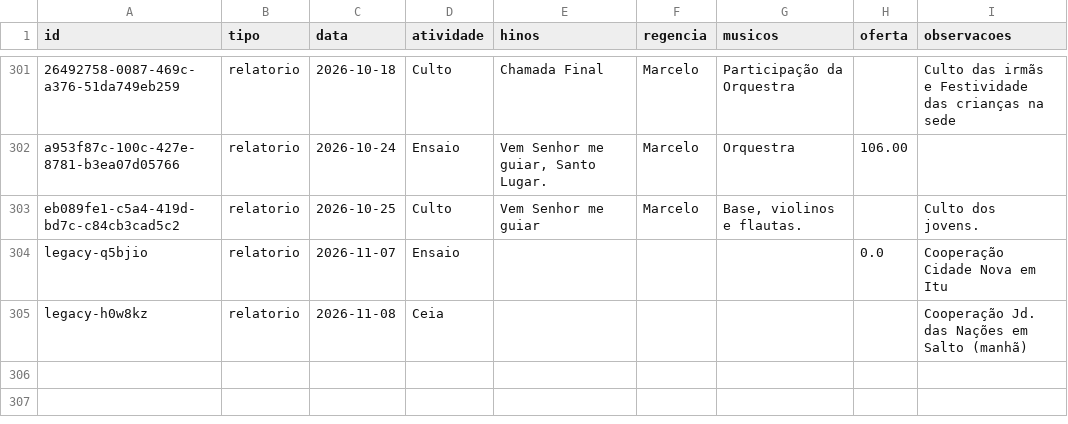
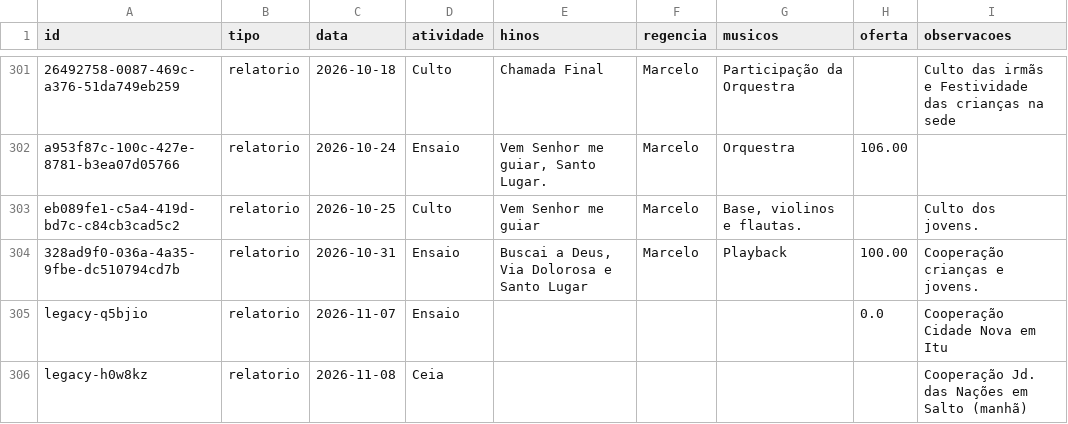
Before and after one commit to marcelofaria/coral-jubilo-celeste, a CSV file: dados/relatorios.csv, drawn as a sheet; only a part is shown, gaps mark what is left out.

Commit message:
Atualiza relatórios do coral (2026-11-01)

```diff
--- a/dados/relatorios.csv
+++ b/dados/relatorios.csv
@@ -303,2 +303,3 @@
 "eb089fe1-c5a4-419d-bd7c-c84cb3cad5c2";"relatorio";"2026-10-25";"Culto";"Vem Senhor me guiar";"Marcelo";"Base, violinos e flautas.";"";"Culto dos jovens."
+"328ad9f0-036a-4a35-9fbe-dc510794cd7b";"relatorio";"2026-10-31";"Ensaio";"Buscai a Deus, Via Dolorosa e Santo Lugar";"Marcelo";"Playback";"100.00";"Cooperação crianças e jovens."
 "legacy-q5bjio";"relatorio";"2026-11-07";"Ensaio";"";"";"";"0.0";"Cooperação Cidade Nova em Itu"
```
